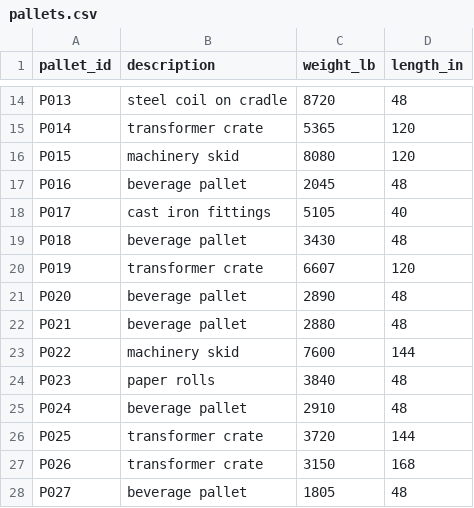
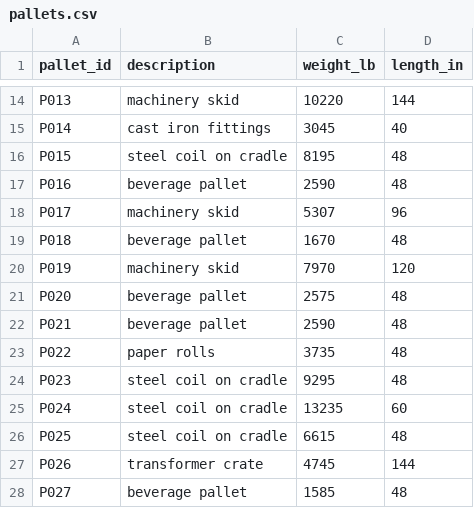
Before and after one commit to Pieda6/Insight, a CSV file: tasks/bridge-load-planning/environment/data/pallets.csv, drawn as a sheet; only a part is shown, gaps mark what is left out; the diff covers the shown part only; the diff names each change by its address in the sheet, - before the commit and + after, or states it on an @@ line.

```diff
--- a/tasks/bridge-load-planning/environment/data/pallets.csv
+++ b/tasks/bridge-load-planning/environment/data/pallets.csv
-B14 (description): steel coil on cradle
+B14 (description): machinery skid
-C14 (weight_lb): 8720
+C14 (weight_lb): 10220
-D14 (length_in): 48
+D14 (length_in): 144
-B15 (description): transformer crate
+B15 (description): cast iron fittings
-C15 (weight_lb): 5365
+C15 (weight_lb): 3045
-D15 (length_in): 120
+D15 (length_in): 40
-B16 (description): machinery skid
+B16 (description): steel coil on cradle
-C16 (weight_lb): 8080
+C16 (weight_lb): 8195
-D16 (length_in): 120
+D16 (length_in): 48
-C17 (weight_lb): 2045
+C17 (weight_lb): 2590
-B18 (description): cast iron fittings
+B18 (description): machinery skid
-C18 (weight_lb): 5105
+C18 (weight_lb): 5307
-D18 (length_in): 40
+D18 (length_in): 96
-C19 (weight_lb): 3430
+C19 (weight_lb): 1670
-B20 (description): transformer crate
+B20 (description): machinery skid
-C20 (weight_lb): 6607
+C20 (weight_lb): 7970
-C21 (weight_lb): 2890
+C21 (weight_lb): 2575
-C22 (weight_lb): 2880
+C22 (weight_lb): 2590
-B23 (description): machinery skid
+B23 (description): paper rolls
-C23 (weight_lb): 7600
+C23 (weight_lb): 3735
-D23 (length_in): 144
+D23 (length_in): 48
-B24 (description): paper rolls
+B24 (description): steel coil on cradle
-C24 (weight_lb): 3840
+C24 (weight_lb): 9295
-B25 (description): beverage pallet
+B25 (description): steel coil on cradle
-C25 (weight_lb): 2910
+C25 (weight_lb): 13235
-D25 (length_in): 48
+D25 (length_in): 60
-B26 (description): transformer crate
+B26 (description): steel coil on cradle
-C26 (weight_lb): 3720
+C26 (weight_lb): 6615
-D26 (length_in): 144
+D26 (length_in): 48
-C27 (weight_lb): 3150
+C27 (weight_lb): 4745
-D27 (length_in): 168
+D27 (length_in): 144
-C28 (weight_lb): 1805
+C28 (weight_lb): 1585
```
Also changed, not shown: 13 added rows and 115 edited cells elsewhere in this file, 3 other files.
